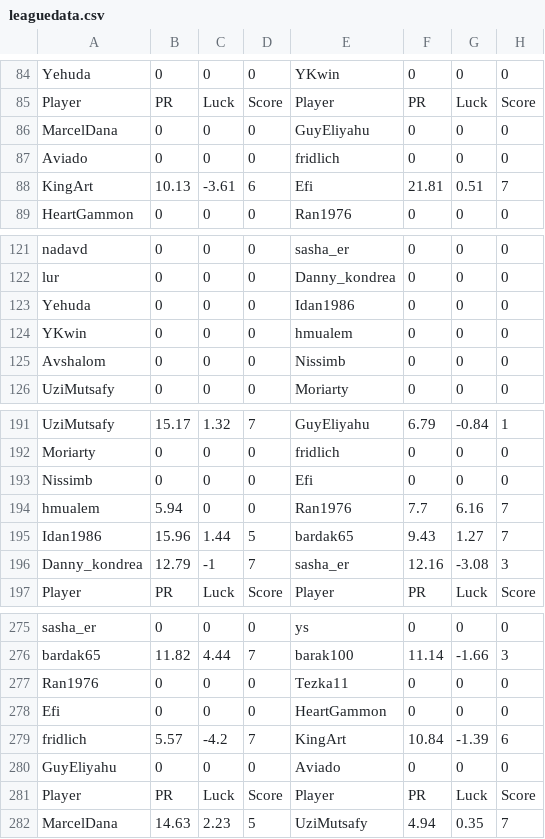
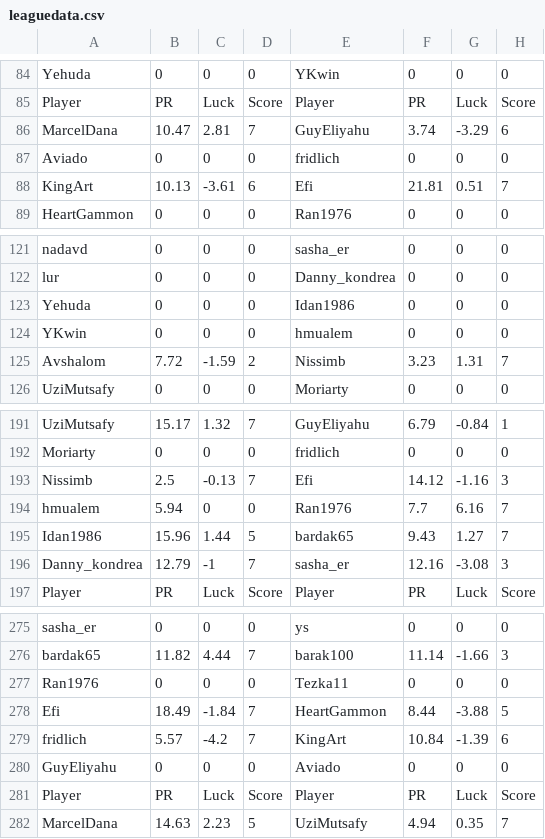
Before and after one commit to guyeli31/Shabi-Israel, a CSV file: leagues/Shabi Israel December 2025/leaguedata.csv, drawn as a sheet; only a part is shown, gaps mark what is left out.

Commit message:
Auto-update leagues

```diff
--- a/leagues/Shabi Israel December 2025/leaguedata.csv
+++ b/leagues/Shabi Israel December 2025/leaguedata.csv
@@ -85,3 +85,3 @@ Yehuda,0,0,0,YKwin,0,0,0
 Player, PR, Luck, Score, Player, PR, Luck, Score
-MarcelDana,0,0,0,GuyEliyahu,0,0,0
+MarcelDana,10.47,2.81,7,GuyEliyahu,3.74,-3.29,6
 Aviado,0,0,0,fridlich,0,0,0
@@ -124,3 +124,3 @@ Yehuda,0,0,0,Idan1986,0,0,0
 YKwin,0,0,0,hmualem,0,0,0
-Avshalom,0,0,0,Nissimb,0,0,0
+Avshalom,7.72,-1.59,2,Nissimb,3.23,1.31,7
 UziMutsafy,0,0,0,Moriarty,0,0,0
@@ -192,3 +192,3 @@ UziMutsafy,15.17,1.32,7,GuyEliyahu,6.79,-0.84,1
 Moriarty,0,0,0,fridlich,0,0,0
-Nissimb,0,0,0,Efi,0,0,0
+Nissimb,2.5,-0.13,7,Efi,14.12,-1.16,3
 hmualem,5.94,0,0,Ran1976,7.7,6.16,7
@@ -277,3 +277,3 @@ bardak65,11.82,4.44,7,barak100,11.14,-1.66,3
 Ran1976,0,0,0,Tezka11,0,0,0
-Efi,0,0,0,HeartGammon,0,0,0
+Efi,18.49,-1.84,7,HeartGammon,8.44,-3.88,5
 fridlich,5.57,-4.2,7,KingArt,10.84,-1.39,6
```
Also changed, not shown: 10 other files.
